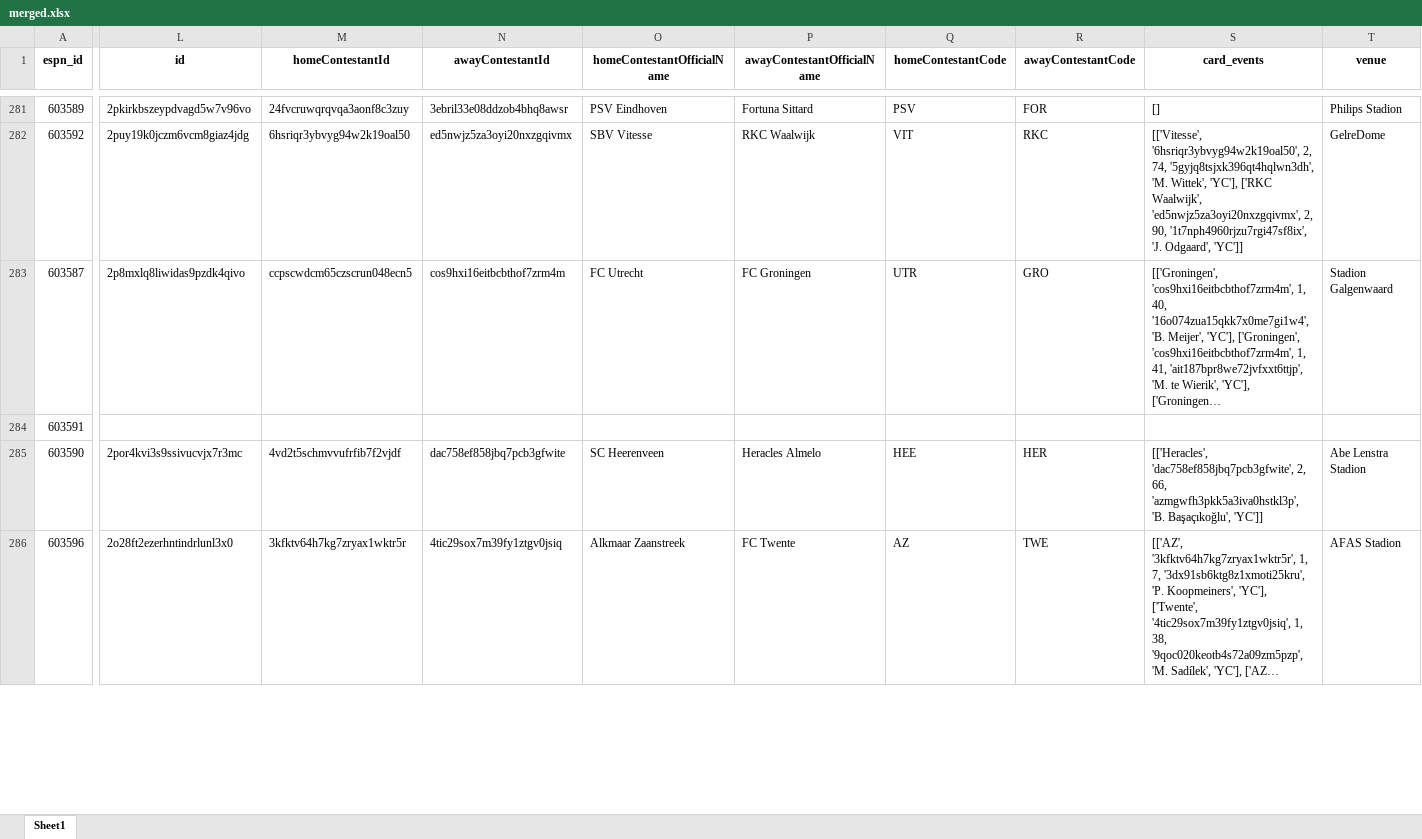
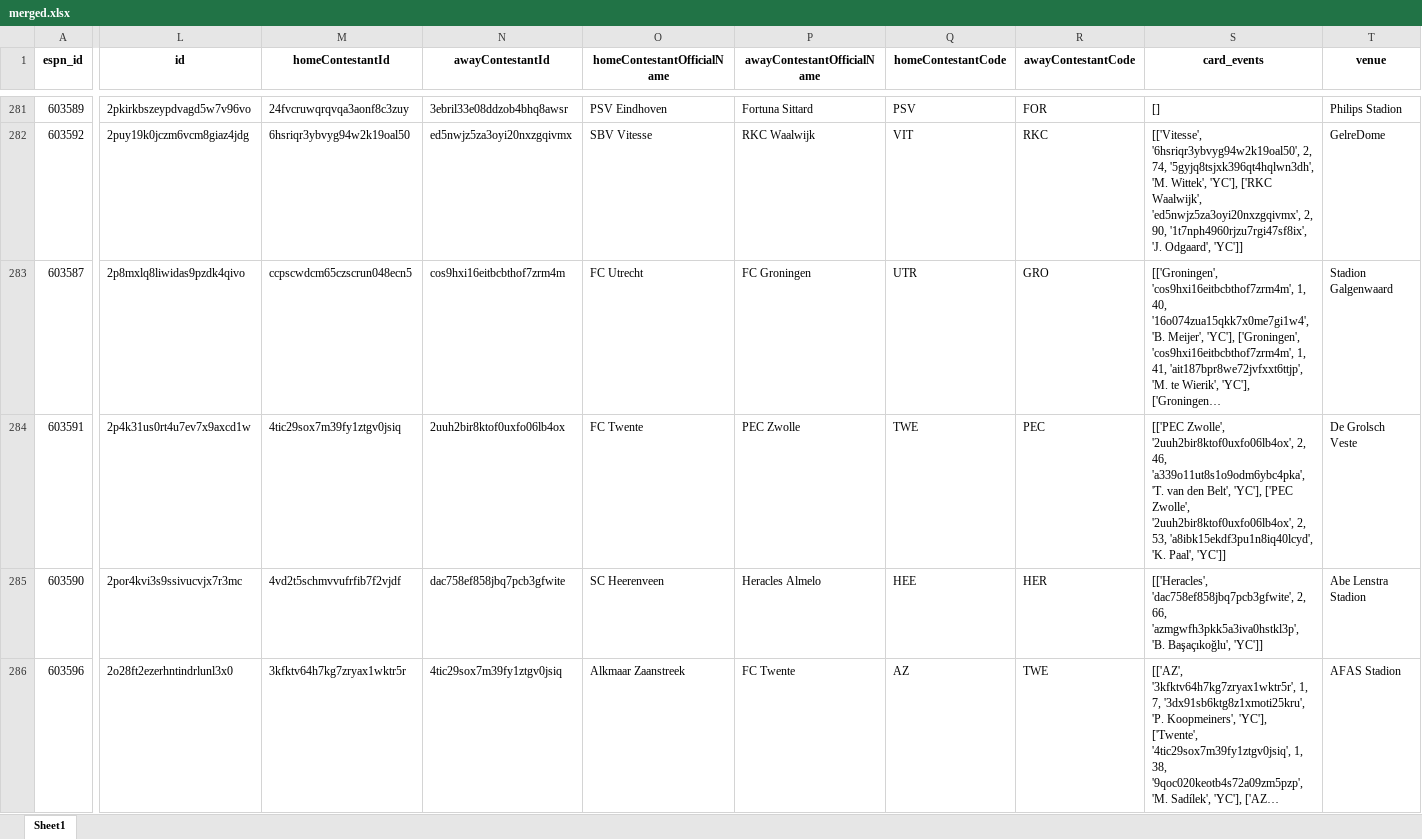
Before and after one commit to marc-aurai/Streamlit_template, an Excel workbook: opta/data/merged/merged.xlsx, sheet Sheet1, drawn as a sheet; only a part is shown, gaps mark what is left out; long unchanged cells end in …; values as stored, in another font and other column widths than the file's, no borders; the diff covers the shown part only; the diff names each change by its address in the sheet, - before the commit and + after, or states it on an @@ line.

Commit message:
replace OPTA team abbreviations.

```diff
--- a/opta/data/merged/merged.xlsx (sheet Sheet1)
+++ b/opta/data/merged/merged.xlsx (sheet Sheet1)
-L284 (id): (empty)
+L284 (id): 2p4k31us0rt4u7ev7x9axcd1w
-M284 (homeContestantId): (empty)
+M284 (homeContestantId): 4tic29sox7m39fy1ztgv0jsiq
-N284 (awayContestantId): (empty)
+N284 (awayContestantId): 2uuh2bir8ktof0uxfo06lb4ox
-O284 (homeContestantOfficialName): (empty)
+O284 (homeContestantOfficialName): FC Twente
-P284 (awayContestantOfficialName): (empty)
+P284 (awayContestantOfficialName): PEC Zwolle
-Q284 (homeContestantCode): (empty)
+Q284 (homeContestantCode): TWE
-R284 (awayContestantCode): (empty)
+R284 (awayContestantCode): PEC
-S284 (card_events): (empty)
+S284 (card_events): [['PEC Zwolle', '2uuh2bir8ktof0uxfo06lb4ox', 2, 46, 'a339o11ut8s1o9odm6ybc4pka', 'T. van den Belt', 'YC'], ['PEC Zwolle', '2uuh2bir8ktof0uxfo06lb4ox', 2, 53, 'a8ibk15ekdf3pu1n8iq40lcyd', 'K. Paal', 'YC']]
-T284 (venue): (empty)
+T284 (venue): De Grolsch Veste
```
Also changed, not shown: 421 edited cells elsewhere in this sheet, 6 other files.
